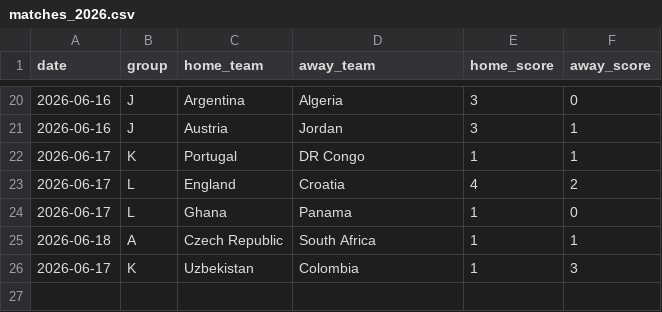
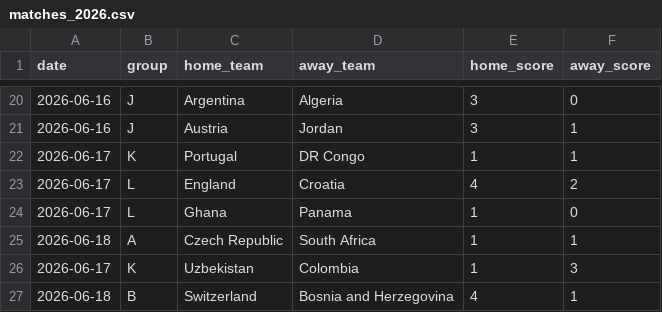
Before and after one commit to huangjialing0010/worldcup-2026-predict, a CSV file: data/raw/matches_2026.csv, drawn as a sheet; only a part is shown, gaps mark what is left out; the diff names each change by its address in the sheet, - before the commit and + after, or states it on an @@ line.

Commit message:
auto: daily update

```diff
--- a/data/raw/matches_2026.csv
+++ b/data/raw/matches_2026.csv
+row 27: 2026-06-18 | B | Switzerland | Bosnia and Herzegovina | 4 | 1
```
